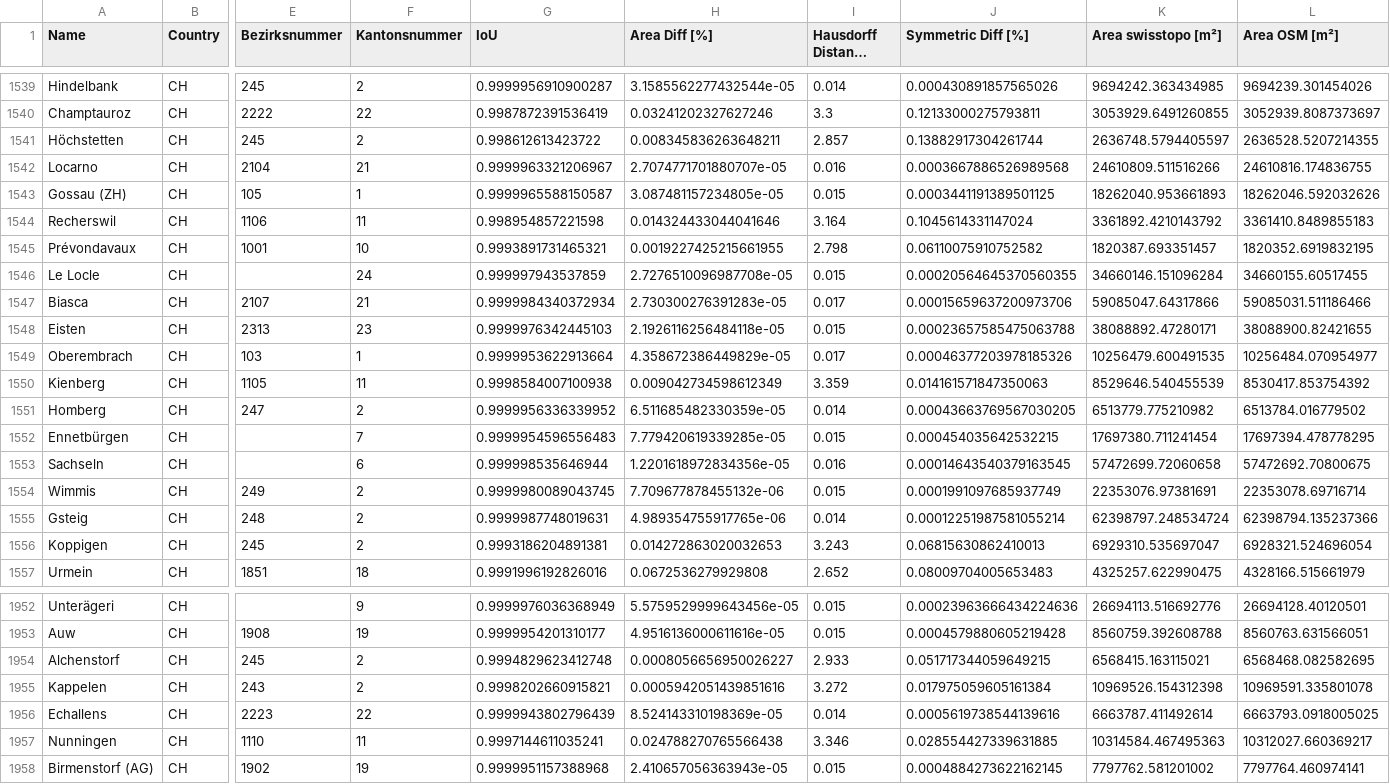
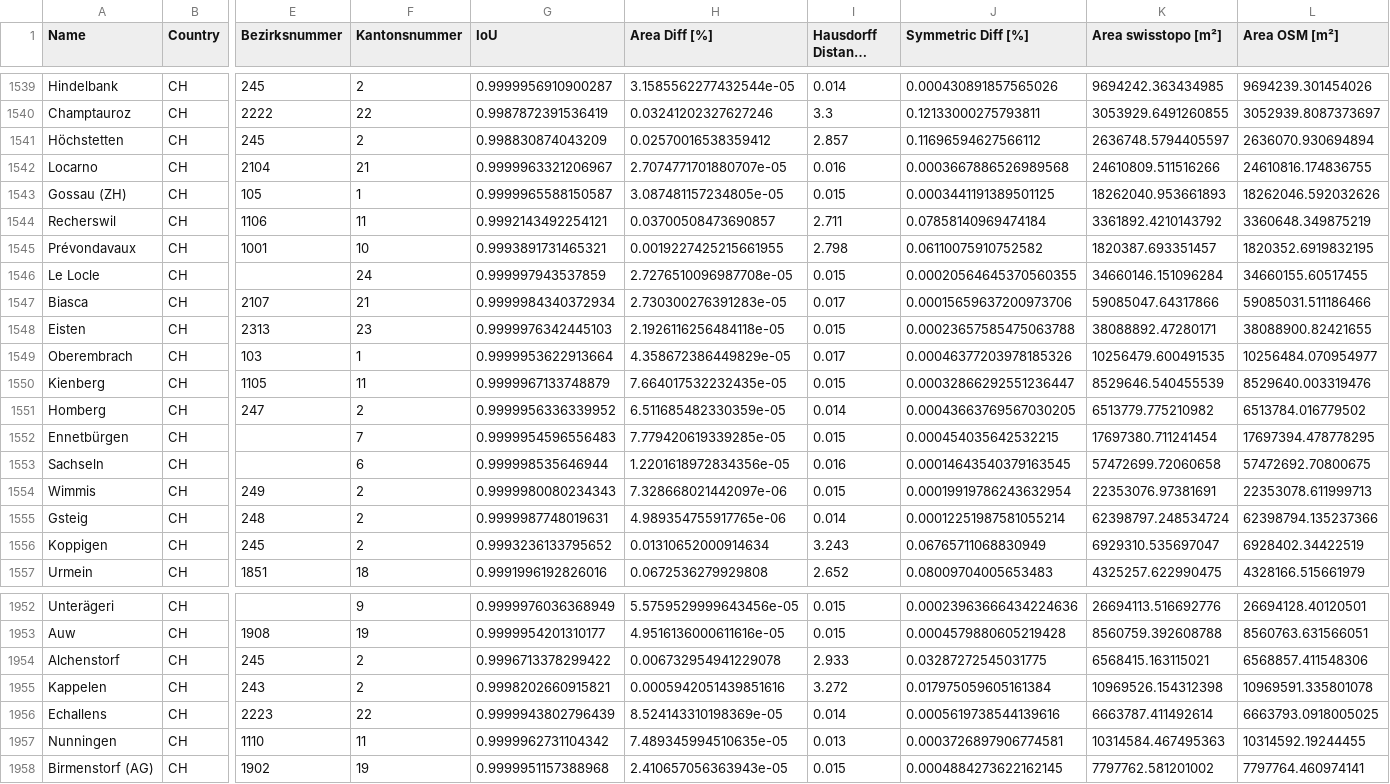
Before and after one commit to habi/swissboundaries, a CSV file: output/detailed_results.csv, drawn as a sheet; only a part is shown, gaps mark what is left out; long unchanged cells end in …; the diff covers the shown part only; the diff names each change by its address in the sheet, - before the commit and + after, or states it on an @@ line.

```diff
--- a/output/detailed_results.csv
+++ b/output/detailed_results.csv
-G1541 (IoU): 0.998612613423722
+G1541 (IoU): 0.998830874043209
-H1541 (Area Diff [%]): 0.008345836263648211
+H1541 (Area Diff [%]): 0.02570016538359412
-J1541 (Symmetric Diff [%]): 0.13882917304261744
+J1541 (Symmetric Diff [%]): 0.11696594627566112
-L1541 (Area OSM [m²]): 2636528.5207214355
+L1541 (Area OSM [m²]): 2636070.930694894
-G1544 (IoU): 0.998954857221598
+G1544 (IoU): 0.9992143492254121
-H1544 (Area Diff [%]): 0.014324433044041646
+H1544 (Area Diff [%]): 0.03700508473690857
-I1544 (Hausdorff Distance [m]): 3.164
+I1544 (Hausdorff Distance [m]): 2.711
-J1544 (Symmetric Diff [%]): 0.1045614331147024
+J1544 (Symmetric Diff [%]): 0.07858140969474184
-L1544 (Area OSM [m²]): 3361410.8489855183
+L1544 (Area OSM [m²]): 3360648.349875219
-G1550 (IoU): 0.9998584007100938
+G1550 (IoU): 0.9999967133748879
-H1550 (Area Diff [%]): 0.009042734598612349
+H1550 (Area Diff [%]): 7.664017532232435e-05
-I1550 (Hausdorff Distance [m]): 3.359
+I1550 (Hausdorff Distance [m]): 0.015
-J1550 (Symmetric Diff [%]): 0.014161571847350063
+J1550 (Symmetric Diff [%]): 0.00032866292551236447
-L1550 (Area OSM [m²]): 8530417.853754392
+L1550 (Area OSM [m²]): 8529640.003319476
-G1554 (IoU): 0.9999980089043745
+G1554 (IoU): 0.9999980080234343
-H1554 (Area Diff [%]): 7.709677878455132e-06
+H1554 (Area Diff [%]): 7.328668021442097e-06
-J1554 (Symmetric Diff [%]): 0.0001991097685937749
+J1554 (Symmetric Diff [%]): 0.00019919786243632954
-L1554 (Area OSM [m²]): 22353078.69716714
+L1554 (Area OSM [m²]): 22353078.611999713
-G1556 (IoU): 0.9993186204891381
+G1556 (IoU): 0.9993236133795652
-H1556 (Area Diff [%]): 0.014272863020032653
+H1556 (Area Diff [%]): 0.01310652000914634
-J1556 (Symmetric Diff [%]): 0.06815630862410013
+J1556 (Symmetric Diff [%]): 0.06765711068830949
-L1556 (Area OSM [m²]): 6928321.524696054
+L1556 (Area OSM [m²]): 6928402.34422519
-G1954 (IoU): 0.9994829623412748
+G1954 (IoU): 0.9996713378299422
-H1954 (Area Diff [%]): 0.0008056656950026227
+H1954 (Area Diff [%]): 0.006732954941229078
-J1954 (Symmetric Diff [%]): 0.051717344059649215
+J1954 (Symmetric Diff [%]): 0.03287272545031775
-L1954 (Area OSM [m²]): 6568468.082582695
+L1954 (Area OSM [m²]): 6568857.411548306
-G1957 (IoU): 0.9997144611035241
+G1957 (IoU): 0.9999962731104342
-H1957 (Area Diff [%]): 0.024788270765566438
+H1957 (Area Diff [%]): 7.489345994510635e-05
-I1957 (Hausdorff Distance [m]): 3.346
+I1957 (Hausdorff Distance [m]): 0.013
-J1957 (Symmetric Diff [%]): 0.028554427339631885
+J1957 (Symmetric Diff [%]): 0.0003726897906774581
-L1957 (Area OSM [m²]): 10312027.660369217
+L1957 (Area OSM [m²]): 10314592.19244455
```
Also changed, not shown: 78 edited cells elsewhere in this file, 9 other files.
